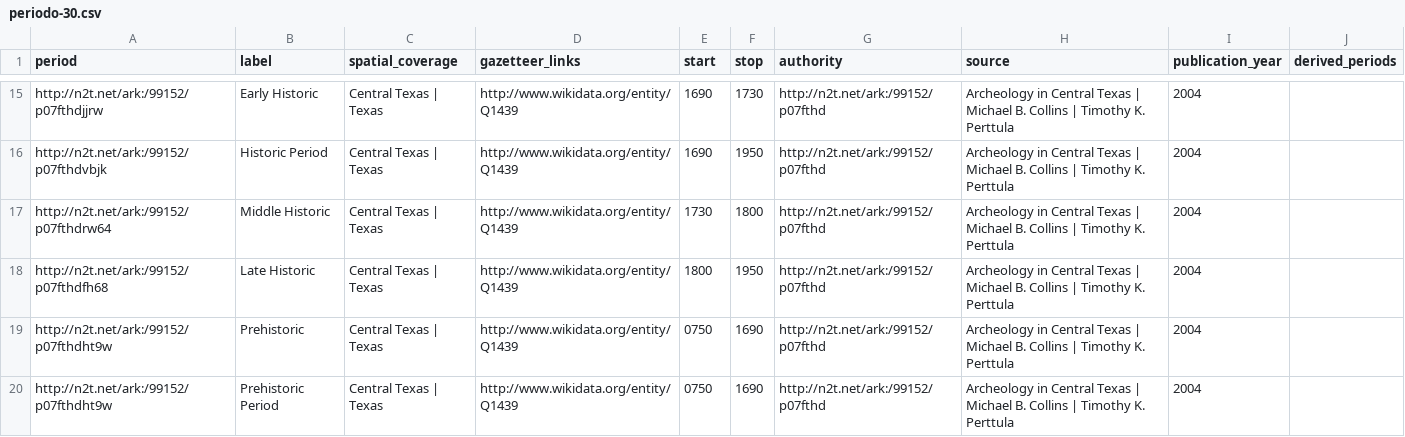
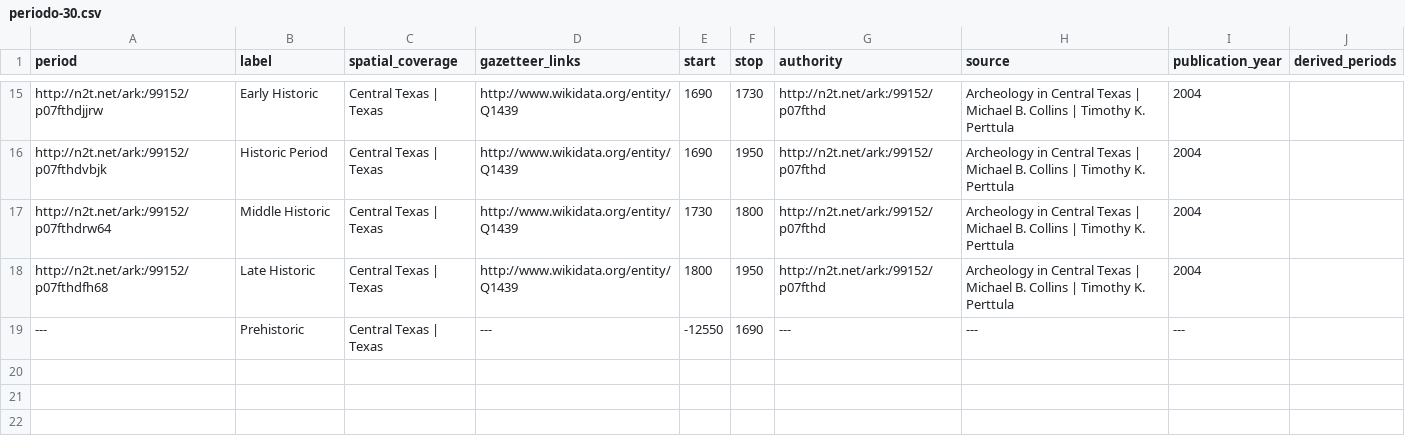
Before and after one commit to dorzac/NERchaeology, a CSV file: vocabularies/periodo-30.csv, drawn as a sheet; only a part is shown, gaps mark what is left out.

```diff
--- a/vocabularies/periodo-30.csv
+++ b/vocabularies/periodo-30.csv
@@ -18,3 +18,2 @@ http://n2t.net/ark:/99152/p07fthdrw64,Middle Historic,Central Texas | Texas,http
 http://n2t.net/ark:/99152/p07fthdfh68,Late Historic,Central Texas | Texas,http://www.wikidata.org/entity/Q1439,1800,1950,http://n2t.net/ark:/99152/p07fthd,Archeology in Central Texas | Michael B. Collins | Timothy K. Perttula,2004,
-http://n2t.net/ark:/99152/p07fthdht9w,Prehistoric,Central Texas | Texas,http://www.wikidata.org/entity/Q1439,0750,1690,http://n2t.net/ark:/99152/p07fthd,Archeology in Central Texas | Michael B. Collins | Timothy K. Perttula,2004,
-http://n2t.net/ark:/99152/p07fthdht9w,Prehistoric Period,Central Texas | Texas,http://www.wikidata.org/entity/Q1439,0750,1690,http://n2t.net/ark:/99152/p07fthd,Archeology in Central Texas | Michael B. Collins | Timothy K. Perttula,2004,
+---,Prehistoric,Central Texas | Texas,---,-12550,1690,---,---,---,
```
Also changed, not shown: 2 other files.
